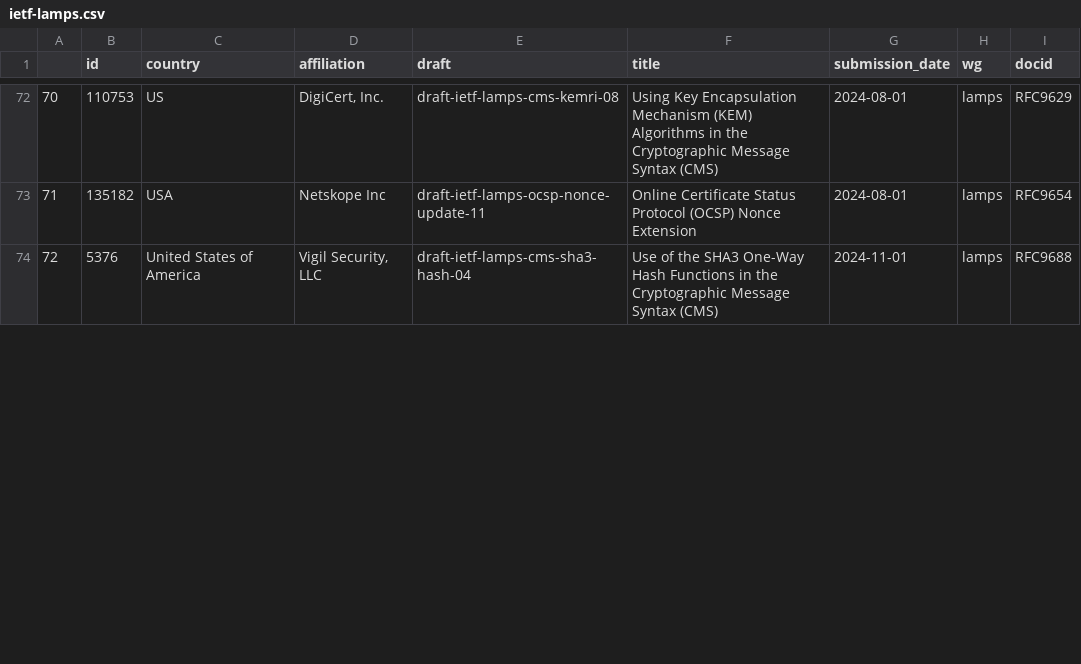
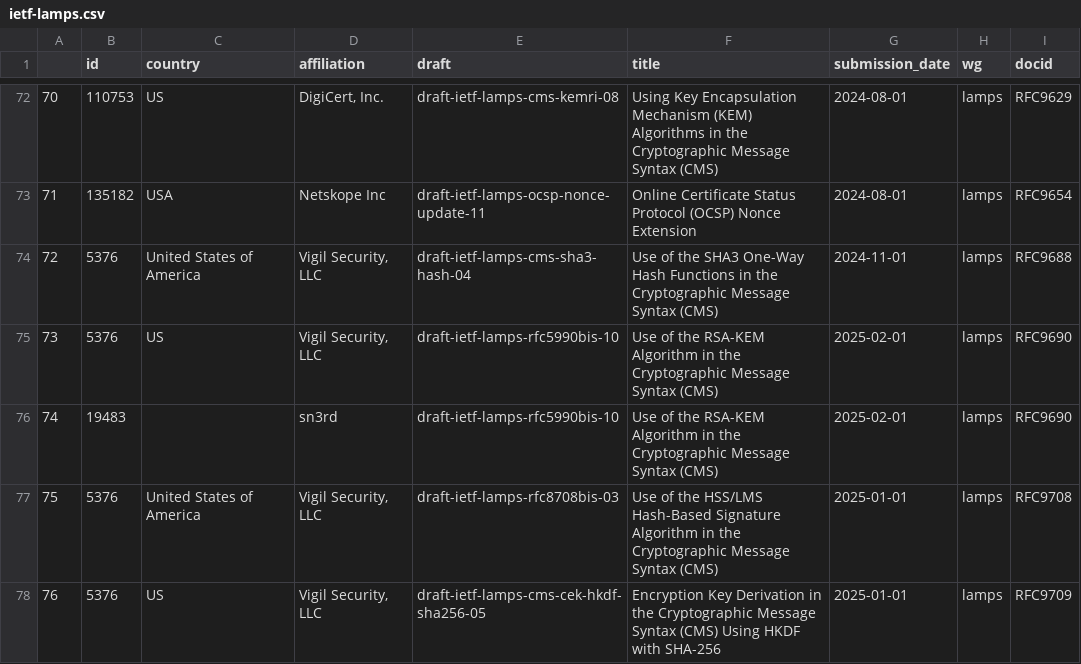
Before and after one commit to u451f/almanac.article19.org, a CSV file: assets/data/dashboard/authorship/ietf-lamps.csv, drawn as a sheet; only a part is shown, gaps mark what is left out; the diff covers the shown part only; the diff names each change by its address in the sheet, - before the commit and + after, or states it on an @@ line.

```diff
--- a/assets/data/dashboard/authorship/ietf-lamps.csv
+++ b/assets/data/dashboard/authorship/ietf-lamps.csv
+row 75: 73 | 5376 | US | Vigil Security, LLC | draft-ietf-lamps-rfc5990bis-10 | Use of the RSA-KEM Algorithm in the Cryptographic Message Syntax (CMS) | 2025-02-01 | lamps | RFC9690
+row 76: 74 | 19483 |  | sn3rd | draft-ietf-lamps-rfc5990bis-10 | Use of the RSA-KEM Algorithm in the Cryptographic Message Syntax (CMS) | 2025-02-01 | lamps | RFC9690
+row 77: 75 | 5376 | United States of America | Vigil Security, LLC | draft-ietf-lamps-rfc8708bis-03 | Use of the HSS/LMS Hash-Based Signature Algorithm in the Cryptographic Message Syntax (CMS) | 2025-01-01 | lamps | RFC9708
+row 78: 76 | 5376 | US | Vigil Security, LLC | draft-ietf-lamps-cms-cek-hkdf-sha256-05 | Encryption Key Derivation in the Cryptographic Message Syntax (CMS) Using HKDF with SHA-256 | 2025-01-01 | lamps | RFC9709
```
Also changed, not shown: 6 added rows, 12 edited cells and row numbers in column A elsewhere in this file, assets/data/dashboard/authorship/ietf-add.csv, assets/data/dashboard/authorship/ietf-dnsop.csv, 6 other files.
